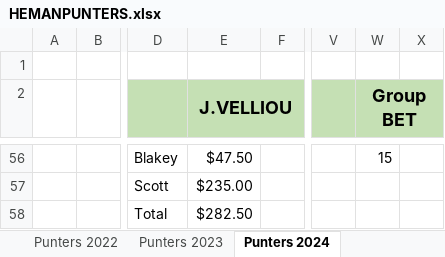
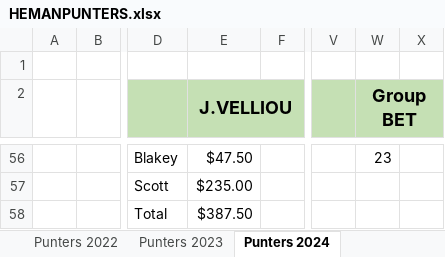
Before and after one commit to BrentonTurnor/seeMore, an Excel workbook: public/Data/HEMANPUNTERS.xlsx, sheet Punters 2024, drawn as a sheet; only a part is shown, gaps mark what is left out; values as stored, in another font and other column widths than the file's, no borders; the diff covers the shown part only; the diff names each change by its address in the sheet, - before the commit and + after, or states it on an @@ line.

```diff
--- a/public/Data/HEMANPUNTERS.xlsx (sheet Punters 2024)
+++ b/public/Data/HEMANPUNTERS.xlsx (sheet Punters 2024)
-W56 (Group BET): 15
+W56 (Group BET): 23
-E58 (J.VELLIOU): $282.50
+E58 (J.VELLIOU): $387.50
```
Also changed, not shown: 23 added rows, 23 removed rows and 24 edited cells elsewhere in this sheet, 1 other file.
